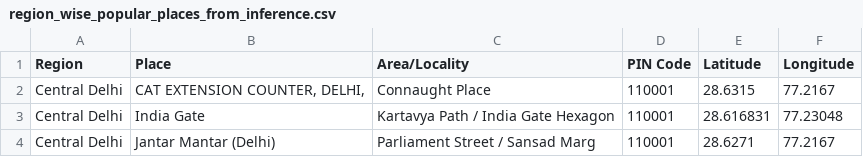
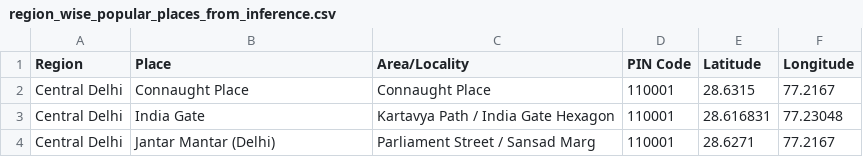
Before and after one commit to aniruddharapatwar/aqi-dashboard-new, a CSV file: region_wise_popular_places_from_inference.csv, drawn as a sheet; only a part is shown.

```diff
--- a/region_wise_popular_places_from_inference.csv
+++ b/region_wise_popular_places_from_inference.csv
@@ -1,3 +1,3 @@
 Region,Place,Area/Locality,PIN Code,Latitude,Longitude
-Central Delhi,"CAT EXTENSION COUNTER, DELHI,",Connaught Place,110001,28.6315,77.2167
+Central Delhi,"Connaught Place",Connaught Place,110001,28.6315,77.2167
 Central Delhi,India Gate,Kartavya Path / India Gate Hexagon,110001,28.616831,77.23048
```
Also changed, not shown: data/region_wise_popular_places_from_inference.csv, 1 other file.
